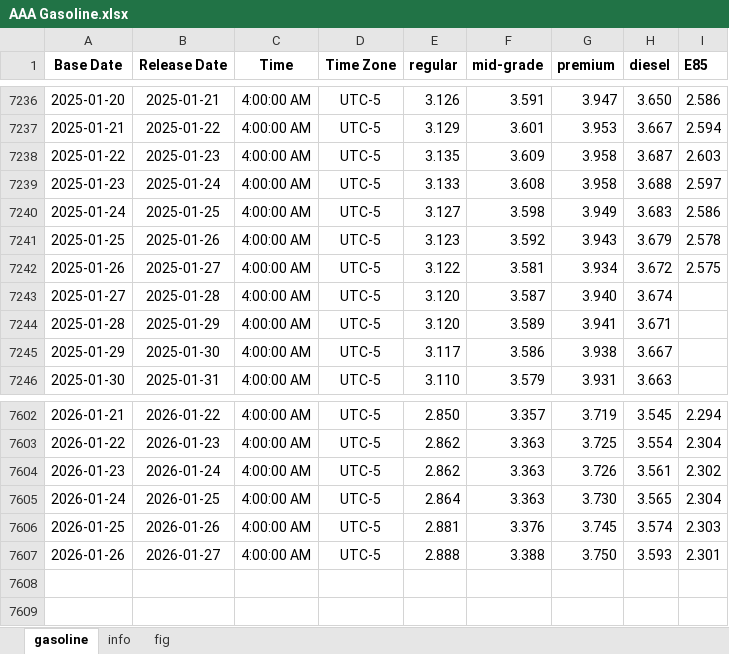
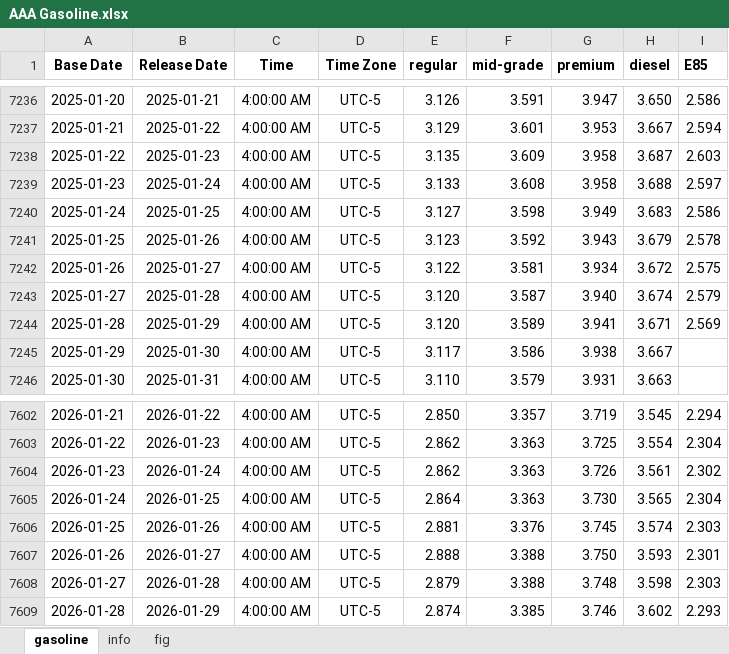
Before and after one commit to Tommylee1013/AlternativeData, an Excel workbook: data/commodity/AAA Gasoline.xlsx, sheet gasoline, drawn as a sheet; only a part is shown, gaps mark what is left out; values as stored, in another font and other column widths than the file's, no borders; the diff names each change by its address in the sheet, - before the commit and + after, or states it on an @@ line.

```diff
--- a/data/commodity/AAA Gasoline.xlsx (sheet gasoline)
+++ b/data/commodity/AAA Gasoline.xlsx (sheet gasoline)
-I7243 (E85): (empty)
+I7243 (E85): 2.579
-I7244 (E85): (empty)
+I7244 (E85): 2.569
+row 7608: 2026-01-27 | 2026-01-28 | 4:00:00 AM | UTC-5 | 2.879 | 3.388 | 3.748 | 3.598 | 2.303
+row 7609: 2026-01-28 | 2026-01-29 | 4:00:00 AM | UTC-5 | 2.874 | 3.385 | 3.746 | 3.602 | 2.293
```
Also changed, not shown: charts or pictures, data/commodity/EIA Weekly Supply Estimation.xlsx, data/freight/baltic dry index.xlsx, 5 other files.
